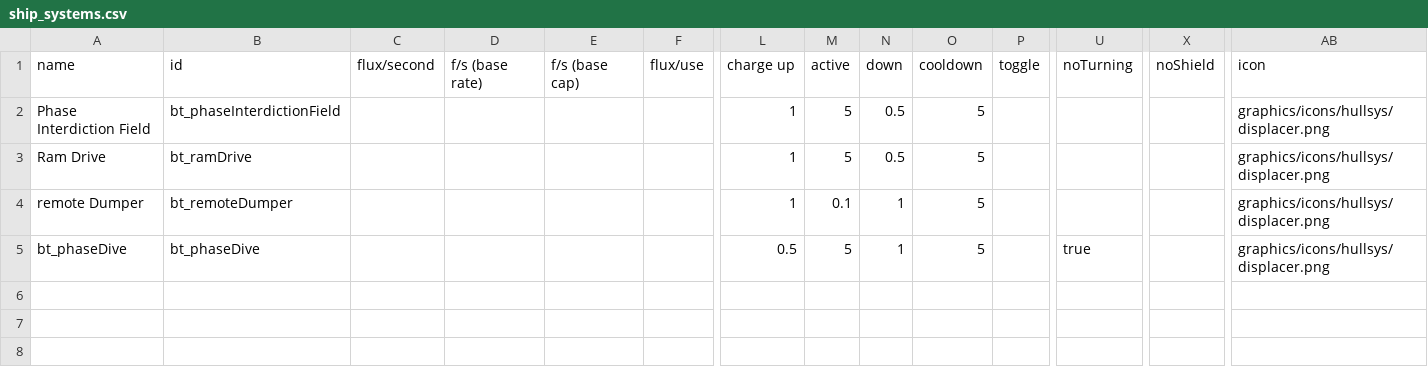
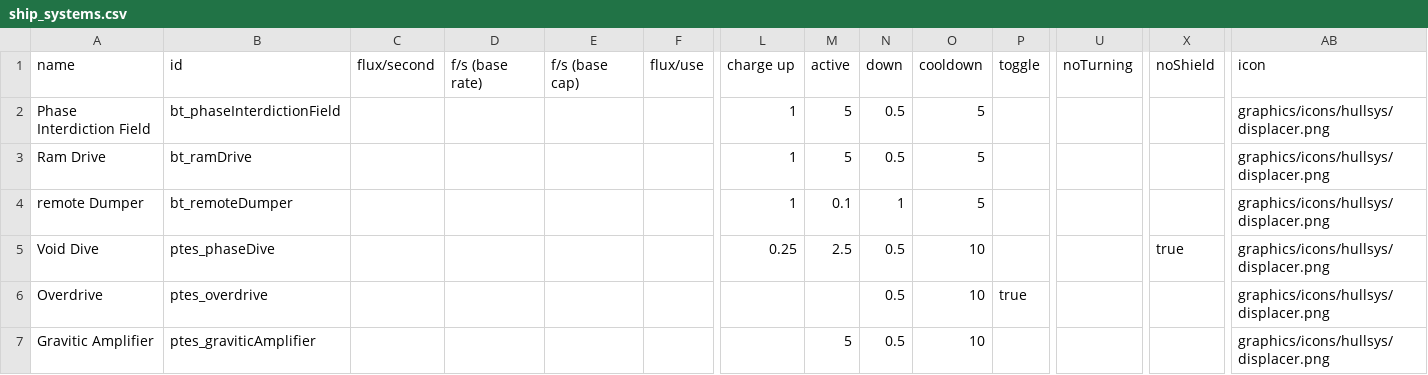
Before and after one commit to PureTilt/ExiledSpace, a CSV file: data/shipsystems/ship_systems.csv, drawn as a sheet; only a part is shown, gaps mark what is left out; removed rows and columns are numbered as before the commit, all else as after; rows hold the shown columns only; the diff names each change by its address in the sheet, - before the commit and + after, or states it on an @@ line.

```diff
--- a/data/shipsystems/ship_systems.csv
+++ b/data/shipsystems/ship_systems.csv
-row 5: bt_phaseDive | bt_phaseDive |  |  |  |  | 0.5 | 5 | 1 | 5 |  | true |  | graphics/icons/hullsys/displacer.png
+row 5: Void Dive | ptes_phaseDive |  |  |  |  | 0.25 | 2.5 | 0.5 | 10 |  |  | true | graphics/icons/hullsys/displacer.png
+row 6: Overdrive | ptes_overdrive |  |  |  |  |  |  | 0.5 | 10 | true |  |  | graphics/icons/hullsys/displacer.png
+row 7: Gravitic Amplifier | ptes_graviticAmplifier |  |  |  |  |  | 5 | 0.5 | 10 |  |  |  | graphics/icons/hullsys/displacer.png
```
Also changed, not shown: data/hullmods/hull_mods.csv, data/hulls/ship_data.csv, 48 other files.
